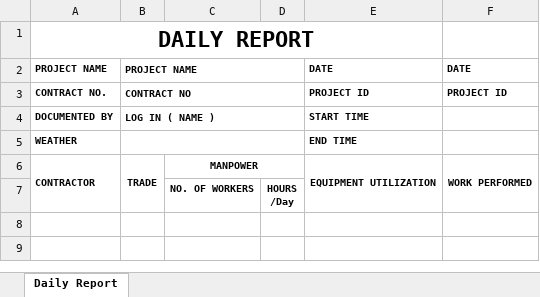
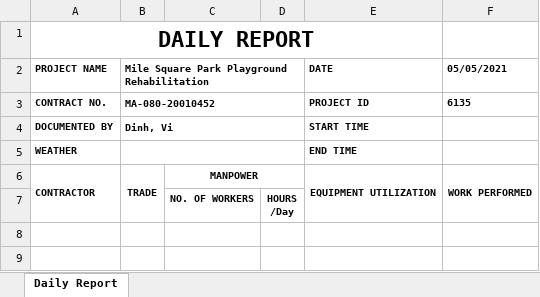
Before and after one commit to HyunM/exbon-daily-report, an Excel workbook: public/Daily Report_vi.dinh.xlsx, sheet Daily Report, drawn as a sheet; only a part is shown; values as stored, in another font and other column widths than the file's, no borders; charts and pictures not drawn; the diff names each change by its address in the sheet, - before the commit and + after, or states it on an @@ line.

```diff
--- a/public/Daily Report_vi.dinh.xlsx (sheet Daily Report)
+++ b/public/Daily Report_vi.dinh.xlsx (sheet Daily Report)
-B2: PROJECT NAME
+B2: Mile Square Park Playground Rehabilitation
-F2: DATE
+F2: 05/05/2021
-B3: CONTRACT NO
+B3: MA-080-20010452
-F3 (05/05/2021): PROJECT ID
+F3 (05/05/2021): 6135
-B4: LOG IN ( NAME )
+B4: Dinh, Vi
```
Also changed, not shown: charts or pictures, public/Daily Report_hyunmyung.kim.xlsx, 29 other files.
